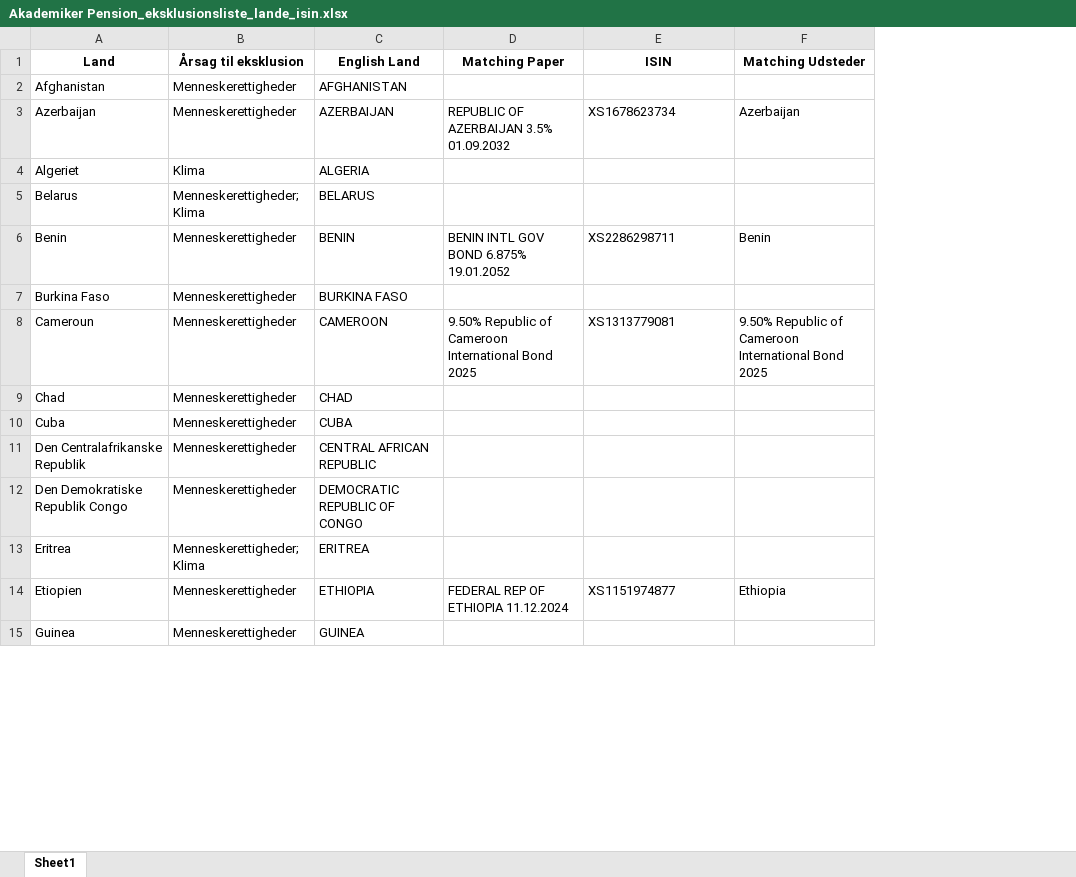
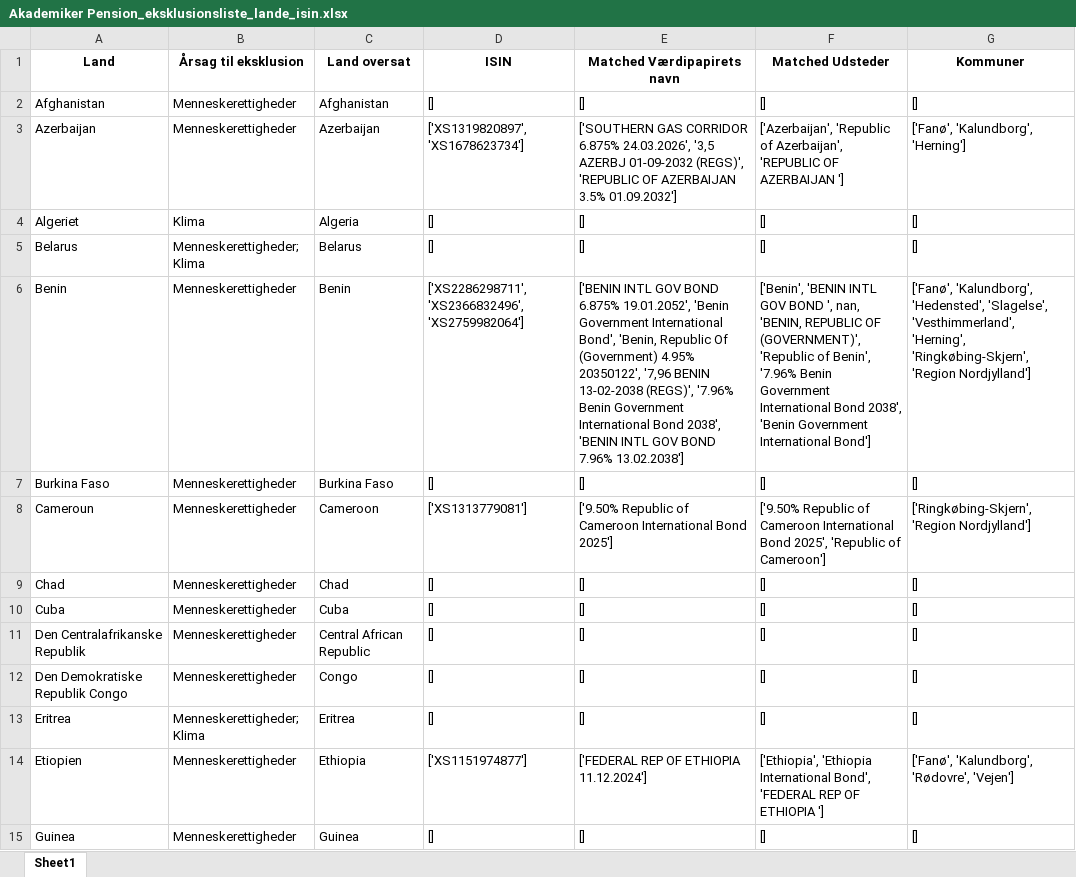
Before and after one commit to gravercentret/kommune_investering_data, an Excel workbook: data/Eksklusion_lande/Akademiker Pension_eksklusionsliste_lande_isin.xlsx, sheet Sheet1, drawn as a sheet; only a part is shown; values as stored, in another font and other column widths than the file's, no borders; removed rows and columns are numbered as before the commit, all else as after; the diff covers the shown part only; the diff names each change by its address in the sheet, - before the commit and + after, or states it on an @@ line.

```diff
--- a/data/Eksklusion_lande/Akademiker Pension_eksklusionsliste_lande_isin.xlsx (sheet Sheet1)
+++ b/data/Eksklusion_lande/Akademiker Pension_eksklusionsliste_lande_isin.xlsx (sheet Sheet1)
-column C (English Land), rows 2-15: AFGHANISTAN | AZERBAIJAN | ALGERIA | BELARUS | BENIN | BURKINA FASO | CAMEROON | CHAD | CUBA | CENTRAL AFRICAN REPUBLIC | DEMOCRATIC REPUBLIC OF CONGO | ERITREA | ETHIOPIA | GUINEA
-column D (Matching Paper), rows 3-14: REPUBLIC OF AZERBAIJAN 3.5% 01.09.2032 |  |  | BENIN INTL GOV BOND 6.875% 19.01.2052 |  | 9.50% Republic of Cameroon International Bond 2025 |  |  |  |  |  | FEDERAL REP OF ETHIOPIA 11.12.2024
+column C (Land oversat), rows 2-15: Afghanistan | Azerbaijan | Algeria | Belarus | Benin | Burkina Faso | Cameroon | Chad | Cuba | Central African Republic | Congo | Eritrea | Ethiopia | Guinea
-column F (Matching Udsteder), rows 3-14: Azerbaijan |  |  | Benin |  | 9.50% Republic of Cameroon International Bond 2025 |  |  |  |  |  | Ethiopia
+column E (Matched Værdipapirets navn), rows 2-15: [] | ['SOUTHERN GAS CORRIDOR 6.875% 24.03.2026', '3,5 AZERBJ 01-09-2032 (REGS)', 'REPUBLIC OF AZERBAIJAN 3.5% 01.09.2032'] | [] | [] | ['BENIN INTL GOV BOND 6.875% 19.01.2052', 'Benin Government International Bond', 'Benin, Republic Of (Government) 4.95% 20350122', '7,96 BENIN 13-02-2038 (REGS)', '7.96% Benin Government International Bond 2038', 'BENIN INTL GOV BOND 7.96% 13.02.2038'] | [] | ['9.50% Republic of Cameroon International Bond 2025'] | [] | [] | [] | [] | [] | ['FEDERAL REP OF ETHIOPIA 11.12.2024'] | []
+column F (Matched Udsteder), rows 2-15: [] | ['Azerbaijan', 'Republic of Azerbaijan', 'REPUBLIC OF AZERBAIJAN '] | [] | [] | ['Benin', 'BENIN INTL GOV BOND ', nan, 'BENIN, REPUBLIC OF (GOVERNMENT)', 'Republic of Benin', '7.96% Benin Government International Bond 2038', 'Benin Government International Bond'] | [] | ['9.50% Republic of Cameroon International Bond 2025', 'Republic of Cameroon'] | [] | [] | [] | [] | [] | ['Ethiopia', 'Ethiopia International Bond', 'FEDERAL REP OF ETHIOPIA '] | []
+column G (Kommuner), rows 2-15: [] | ['Fanø', 'Kalundborg', 'Herning'] | [] | [] | ['Fanø', 'Kalundborg', 'Hedensted', 'Slagelse', 'Vesthimmerland', 'Herning', 'Ringkøbing-Skjern', 'Region Nordjylland'] | [] | ['Ringkøbing-Skjern', 'Region Nordjylland'] | [] | [] | [] | [] | [] | ['Fanø', 'Kalundborg', 'Rødovre', 'Vejen'] | []
-D2 (ISIN): (empty)
+D2 (ISIN): []
-D3 (ISIN): XS1678623734
+D3 (ISIN): ['XS1319820897', 'XS1678623734']
-D4:D5 (ISIN): (empty)
+D4:D5 (ISIN): []
-D6 (ISIN): XS2286298711
+D6 (ISIN): ['XS2286298711', 'XS2366832496', 'XS2759982064']
-D7 (ISIN): (empty)
+D7 (ISIN): []
-D8 (ISIN): XS1313779081
+D8 (ISIN): ['XS1313779081']
-D9:D13 (ISIN): (empty)
+D9:D13 (ISIN): []
-D14 (ISIN): XS1151974877
+D14 (ISIN): ['XS1151974877']
-D15 (ISIN): (empty)
+D15 (ISIN): []
```
Also changed, not shown: 1 added row and 23 edited cells elsewhere in this sheet, data/Eksklusionslister/AP Pension_eksklusionsliste.xlsx, data/Eksklusionslister/AP Pension_eksklusionsliste_isin.xlsx, 38 other files.
